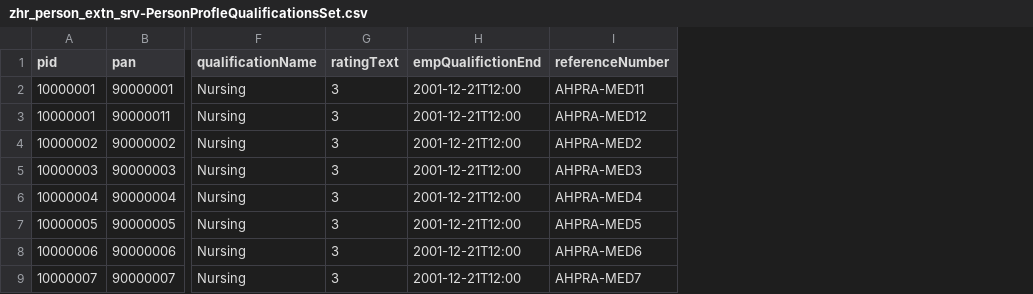
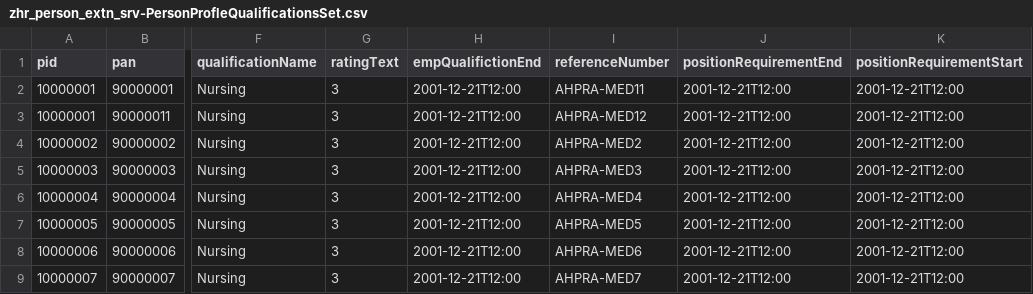
Before and after one commit to shahidla/DAP, a CSV file: QH/srv/external/data/zhr_person_extn_srv-PersonProfleQualificationsSet.csv, drawn as a sheet; only a part is shown, gaps mark what is left out; the diff names each change by its address in the sheet, - before the commit and + after, or states it on an @@ line.

```diff
--- a/QH/srv/external/data/zhr_person_extn_srv-PersonProfleQualificationsSet.csv
+++ b/QH/srv/external/data/zhr_person_extn_srv-PersonProfleQualificationsSet.csv
+column J (positionRequirementEnd), rows 2-9: all 2001-12-21T12:00
+column K (positionRequirementStart), rows 2-9: all 2001-12-21T12:00
```
Also changed, not shown: 2 other files.
